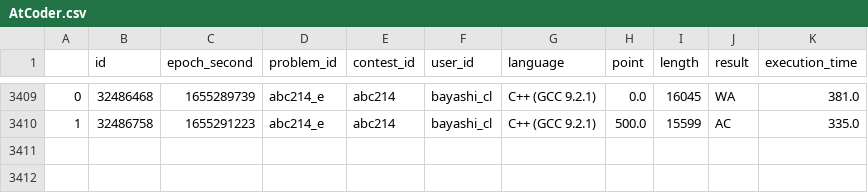
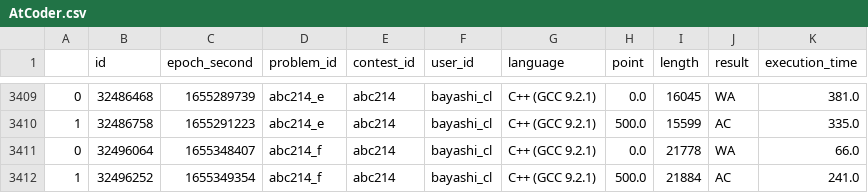
Before and after one commit to bayashi-cl/procon-submission, a CSV file: data/AtCoder.csv, drawn as a sheet; only a part is shown, gaps mark what is left out; the diff names each change by its address in the sheet, - before the commit and + after, or states it on an @@ line.

Commit message:
update Atcoder.csv

```diff
--- a/data/AtCoder.csv
+++ b/data/AtCoder.csv
+row 3411: 0 | 32496064 | 1655348407 | abc214_f | abc214 | bayashi_cl | C++ (GCC 9.2.1) | 0.0 | 21778 | WA | 66.0
+row 3412: 1 | 32496252 | 1655349354 | abc214_f | abc214 | bayashi_cl | C++ (GCC 9.2.1) | 500.0 | 21884 | AC | 241.0
```
